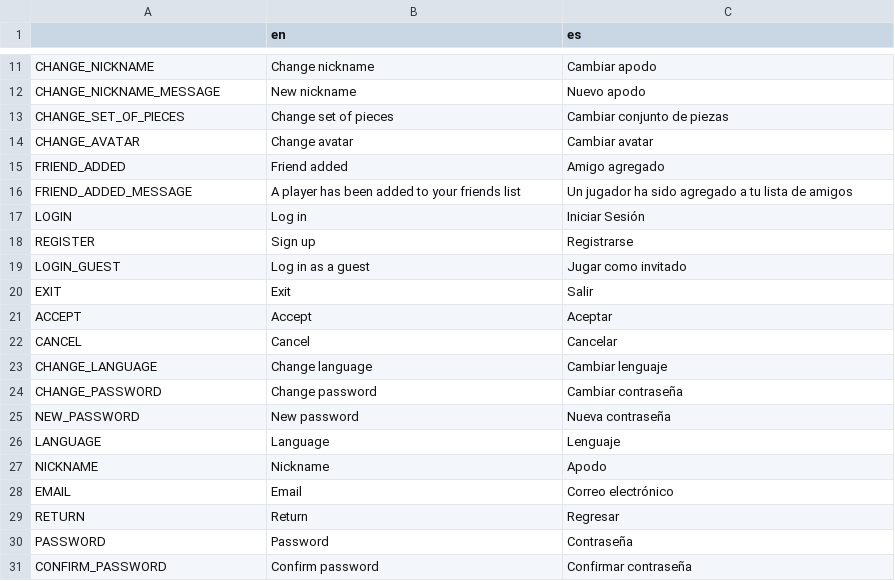
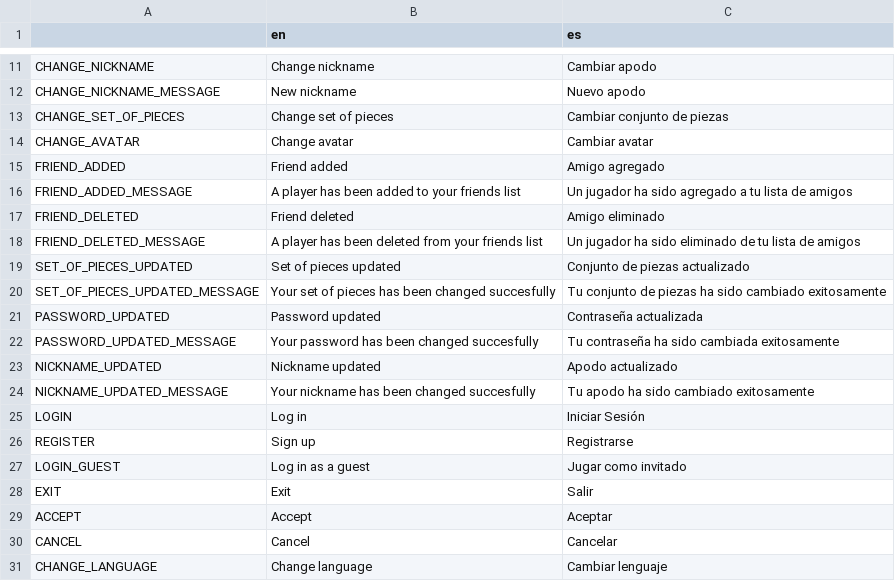
Before and after one commit to One-Liu/Reversi, a CSV file: resources/text.csv, drawn as a sheet; only a part is shown, gaps mark what is left out; the shorter side is filled out with more unchanged rows.

```diff
--- a/resources/text.csv
+++ b/resources/text.csv
@@ -16,2 +16,10 @@ FRIEND_ADDED,Friend added,Amigo agregado
 FRIEND_ADDED_MESSAGE,A player has been added to your friends list,Un jugador ha sido agregado a tu lista de amigos
+FRIEND_DELETED,Friend deleted,Amigo eliminado
+FRIEND_DELETED_MESSAGE,A player has been deleted from your friends list,Un jugador ha sido eliminado de tu lista de amigos
+SET_OF_PIECES_UPDATED,Set of pieces updated,Conjunto de piezas actualizado
+SET_OF_PIECES_UPDATED_MESSAGE,Your set of pieces has been changed succesfully,Tu conjunto de piezas ha sido cambiado exitosamente
+PASSWORD_UPDATED,Password updated,Contraseña actualizada
+PASSWORD_UPDATED_MESSAGE,Your password has been changed succesfully,Tu contraseña ha sido cambiada exitosamente
+NICKNAME_UPDATED,Nickname updated,Apodo actualizado
+NICKNAME_UPDATED_MESSAGE,Your nickname has been changed succesfully,Tu apodo ha sido cambiado exitosamente
 LOGIN,Log in,Iniciar Sesión
```
Also changed, not shown: 2 other files.
